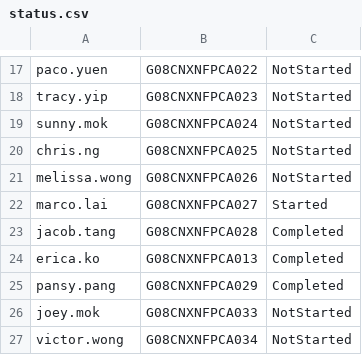
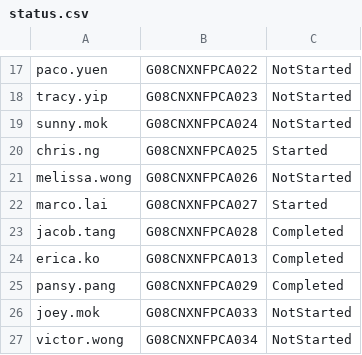
Before and after one commit to scout249/scout249.github.io, a CSV file: status.csv, drawn as a sheet; only a part is shown, gaps mark what is left out.

Commit message:
Update status.csv

```diff
--- a/status.csv
+++ b/status.csv
@@ -19,3 +19,3 @@ tracy.yip,G08CNXNFPCA023,NotStarted
 sunny.mok,G08CNXNFPCA024,NotStarted
-chris.ng,G08CNXNFPCA025,NotStarted
+chris.ng,G08CNXNFPCA025,Started
 melissa.wong,G08CNXNFPCA026,NotStarted
```
